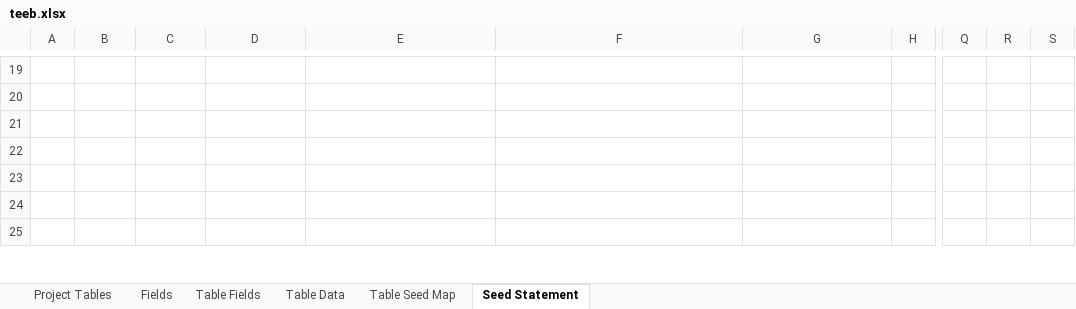
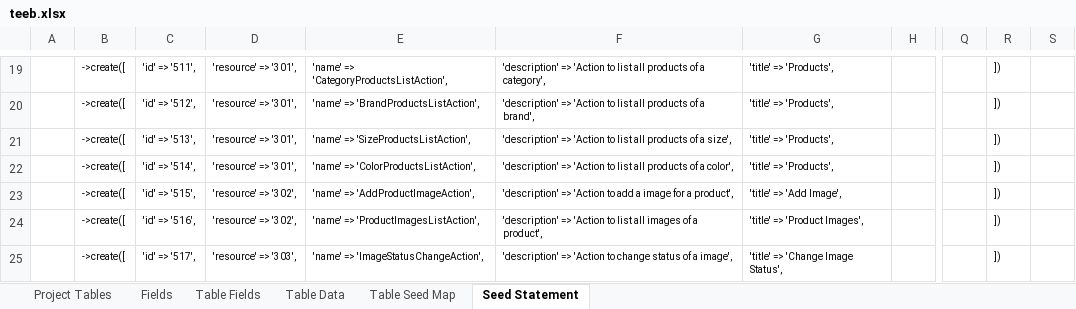
Before and after one commit to MilestoneInnovativeTechnologies/teebpd, an Excel workbook: teeb.xlsx, sheet Seed Statement, drawn as a sheet; only a part is shown, gaps mark what is left out; values as stored, in another font and other column widths than the file's, no borders; the diff covers the shown part only; the diff names each change by its address in the sheet, - before the commit and + after, or states it on an @@ line.

Commit message:
Visitors list actions form own and shared wishlists corrected

```diff
--- a/teeb.xlsx (sheet Seed Statement)
+++ b/teeb.xlsx (sheet Seed Statement)
-B19:B25: (empty)
+B19:B25: ->create([
-C19: (empty)
+C19: 'id' => '511',
-D19:D22: (empty)
+D19:D22: 'resource' => '301',
-E19: (empty)
+E19: 'name' => 'CategoryProductsListAction',
-F19: (empty)
+F19: 'description' => 'Action to list all products of a category',
-G19:G22: (empty)
+G19:G22: 'title' => 'Products',
-R19:R25: (empty)
+R19:R25: ])
-C20: (empty)
+C20: 'id' => '512',
-E20: (empty)
+E20: 'name' => 'BrandProductsListAction',
-F20: (empty)
+F20: 'description' => 'Action to list all products of a brand',
-C21: (empty)
+C21: 'id' => '513',
-E21: (empty)
+E21: 'name' => 'SizeProductsListAction',
-F21: (empty)
+F21: 'description' => 'Action to list all products of a size',
-C22: (empty)
+C22: 'id' => '514',
-E22: (empty)
+E22: 'name' => 'ColorProductsListAction',
-F22: (empty)
+F22: 'description' => 'Action to list all products of a color',
-C23: (empty)
+C23: 'id' => '515',
-D23:D24: (empty)
+D23:D24: 'resource' => '302',
-E23: (empty)
+E23: 'name' => 'AddProductImageAction',
-F23: (empty)
+F23: 'description' => 'Action to add a image for a product',
-G23: (empty)
+G23: 'title' => 'Add Image',
-C24: (empty)
+C24: 'id' => '516',
-E24: (empty)
+E24: 'name' => 'ProductImagesListAction',
-F24: (empty)
+F24: 'description' => 'Action to list all images of a product',
-G24: (empty)
+G24: 'title' => 'Product Images',
-C25: (empty)
+C25: 'id' => '517',
-D25: (empty)
+D25: 'resource' => '303',
-E25: (empty)
+E25: 'name' => 'ImageStatusChangeAction',
-F25: (empty)
+F25: 'description' => 'Action to change status of a image',
-G25: (empty)
+G25: 'title' => 'Change Image Status',
```
Also changed, not shown: 153 edited cells elsewhere in this sheet, sheet Table Data, hidden cells, 1 other file.
